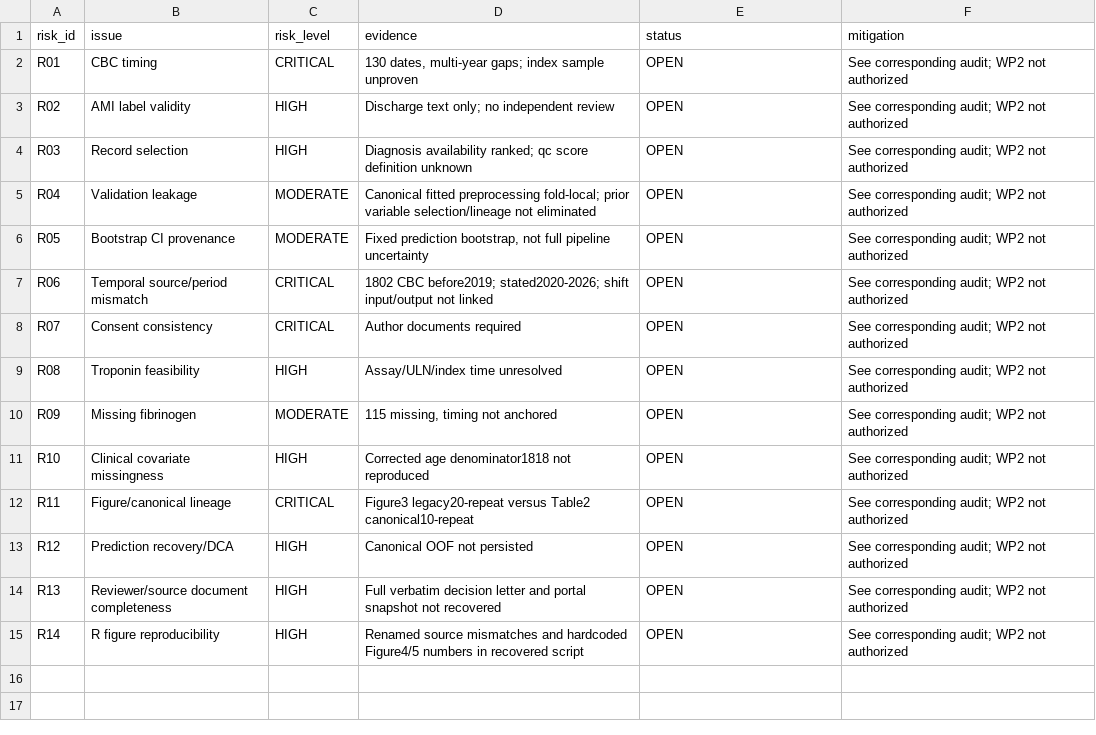
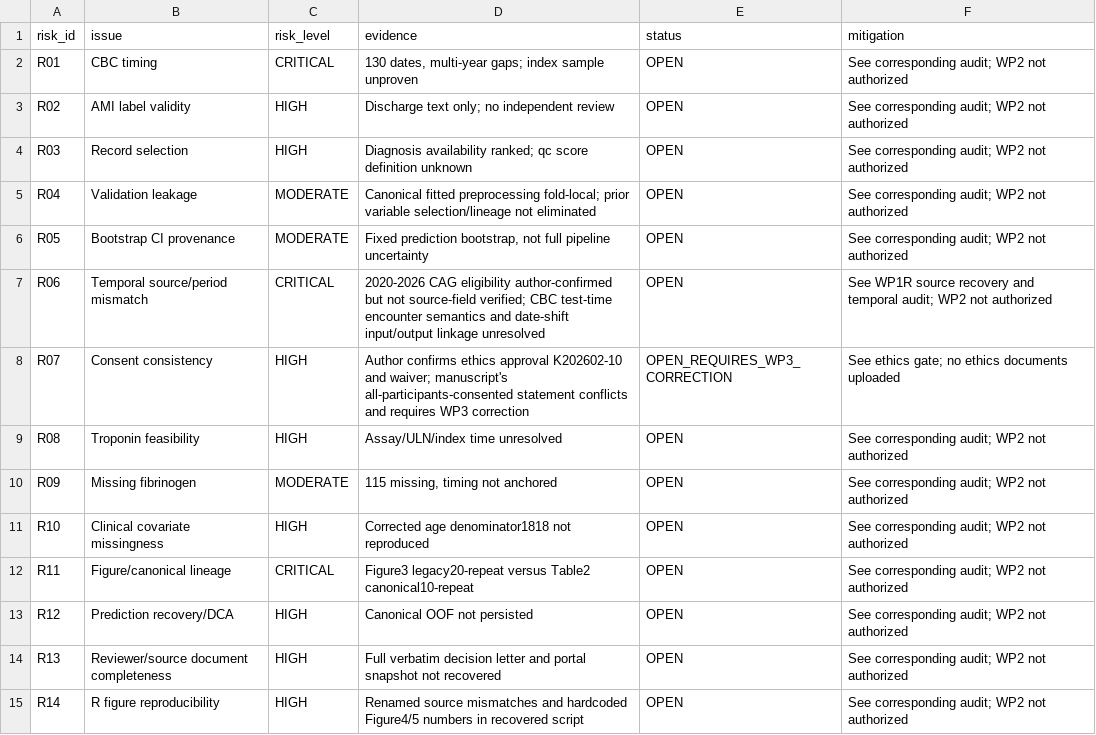
Before and after one commit to Jiberan-ug/HITS-BMC-Revision, a CSV file: HITS_BMC_REVISION_WP1_EVIDENCE_AUDIT/00_EXECUTIVE_SUMMARY/REVISION_RISK_REGISTER.csv, drawn as a sheet.

```diff
--- a/HITS_BMC_REVISION_WP1_EVIDENCE_AUDIT/00_EXECUTIVE_SUMMARY/REVISION_RISK_REGISTER.csv
+++ b/HITS_BMC_REVISION_WP1_EVIDENCE_AUDIT/00_EXECUTIVE_SUMMARY/REVISION_RISK_REGISTER.csv
@@ -6,4 +6,4 @@ R04,Validation leakage,MODERATE,Canonical fitted preprocessing fold-local; prior
 R05,Bootstrap CI provenance,MODERATE,"Fixed prediction bootstrap, not full pipeline uncertainty",OPEN,See corresponding audit; WP2 not authorized
-R06,Temporal source/period mismatch,CRITICAL,1802 CBC before2019; stated2020-2026; shift input/output not linked,OPEN,See corresponding audit; WP2 not authorized
-R07,Consent consistency,CRITICAL,Author documents required,OPEN,See corresponding audit; WP2 not authorized
+R06,Temporal source/period mismatch,CRITICAL,2020-2026 CAG eligibility author-confirmed but not source-field verified; CBC test-time encounter semantics and date-shift input/output linkage unresolved,OPEN,See WP1R source recovery and temporal audit; WP2 not authorized
+R07,Consent consistency,HIGH,Author confirms ethics approval K202602-10 and waiver; manuscript's all-participants-consented statement conflicts and requires WP3 correction,OPEN_REQUIRES_WP3_CORRECTION,See ethics gate; no ethics documents uploaded
 R08,Troponin feasibility,HIGH,Assay/ULN/index time unresolved,OPEN,See corresponding audit; WP2 not authorized
```
Also changed, not shown: HITS_BMC_REVISION_WP1_EVIDENCE_AUDIT/00_EXECUTIVE_SUMMARY/REVIEWER_COMMENT_MASTER_MATRIX.csv, HITS_BMC_REVISION_WP1_EVIDENCE_AUDIT/09_CODE/PACKAGE_SHA256.csv, 24 other files.
